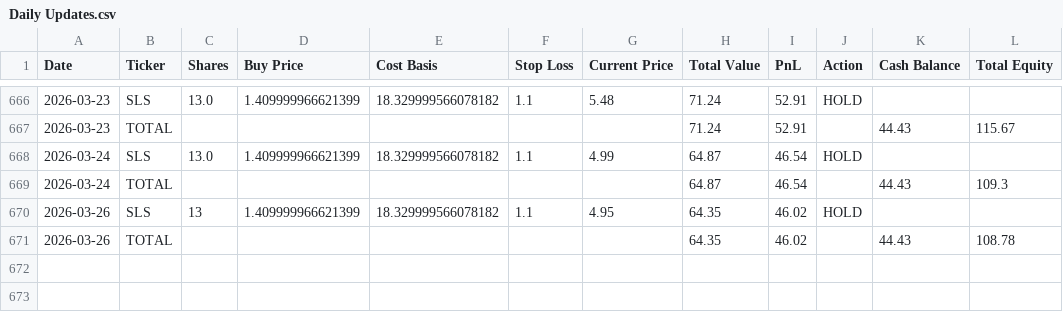
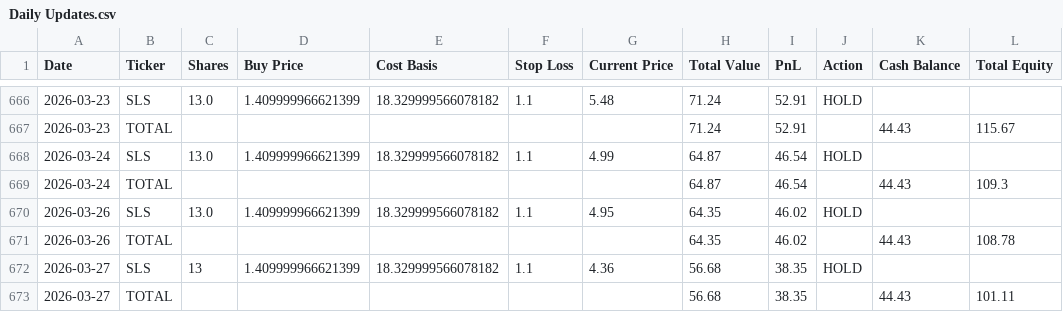
Before and after one commit to pchaganti/gx-Micro-Cap-Experiment, a CSV file: Scripts and CSV Files/Daily Updates.csv, drawn as a sheet; only a part is shown, gaps mark what is left out.

```diff
--- a/Scripts and CSV Files/Daily Updates.csv
+++ b/Scripts and CSV Files/Daily Updates.csv
@@ -669,3 +669,5 @@ Date,Ticker,Shares,Buy Price,Cost Basis,Stop Loss,Current Price,Total Value,PnL,
 2026-03-24,TOTAL,,,,,,64.87,46.54,,44.43,109.3
-2026-03-26,SLS,13,1.409999966621399,18.329999566078182,1.1,4.95,64.35,46.02,HOLD,,
+2026-03-26,SLS,13.0,1.409999966621399,18.329999566078182,1.1,4.95,64.35,46.02,HOLD,,
 2026-03-26,TOTAL,,,,,,64.35,46.02,,44.43,108.78
+2026-03-27,SLS,13,1.409999966621399,18.329999566078182,1.1,4.36,56.68,38.35,HOLD,,
+2026-03-27,TOTAL,,,,,,56.68,38.35,,44.43,101.11
```
Also changed, not shown: Frontend/Baseline CSVs/russell.csv, Frontend/Baseline CSVs/sp500.csv, 1 other file.
